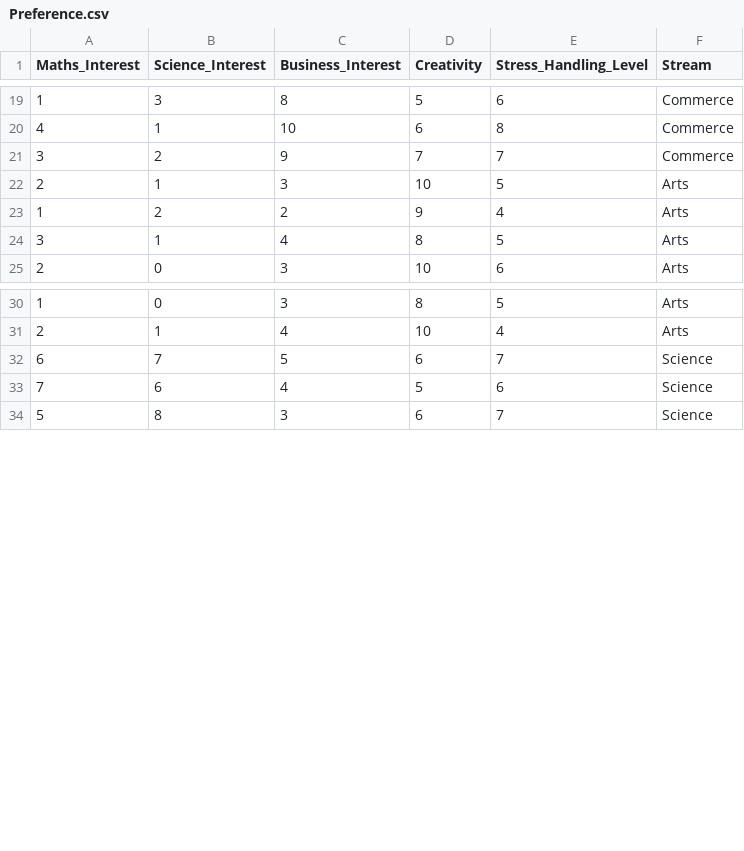
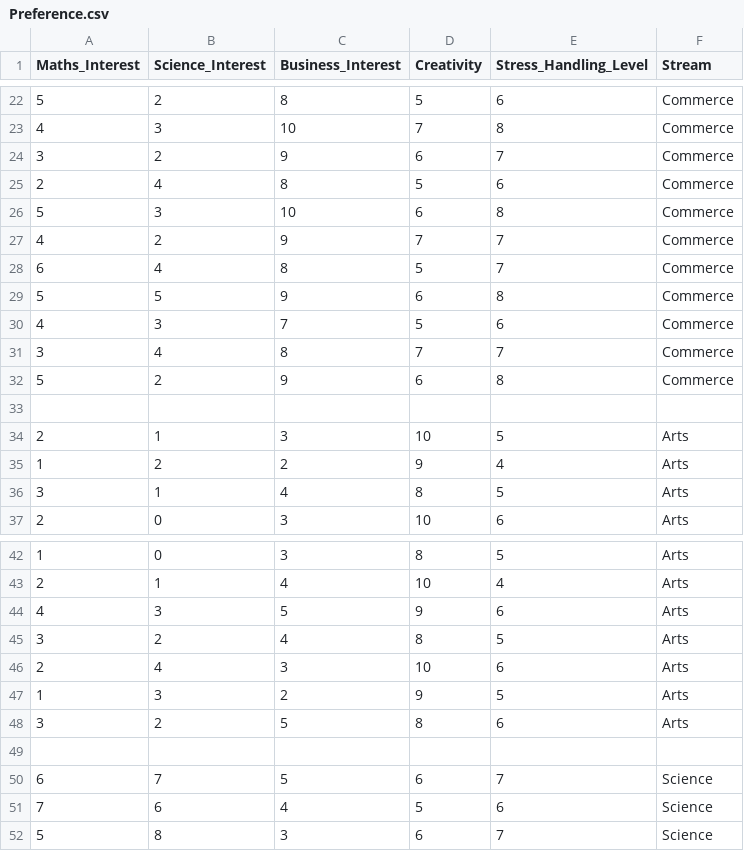
Before and after one commit to Hrithick-Kumar/MargdarshakAi, a CSV file: Preference.csv, drawn as a sheet; only a part is shown, gaps mark what is left out; the diff covers the shown part only.

```diff
--- a/Preference.csv
+++ b/Preference.csv
@@ -19,4 +22,13 @@ Maths_Interest,Science_Interest,Business_Interest,Creativity,Stress_Handling_Lev
-1,3,8,5,6,Commerce
-4,1,10,6,8,Commerce
-3,2,9,7,7,Commerce
+5,2,8,5,6,Commerce
+4,3,10,7,8,Commerce
+3,2,9,6,7,Commerce
+2,4,8,5,6,Commerce
+5,3,10,6,8,Commerce
+4,2,9,7,7,Commerce
+6,4,8,5,7,Commerce
+5,5,9,6,8,Commerce
+4,3,7,5,6,Commerce
+3,4,8,7,7,Commerce
+5,2,9,6,8,Commerce
+
 2,1,3,10,5,Arts
@@ -31,2 +43,8 @@ Maths_Interest,Science_Interest,Business_Interest,Creativity,Stress_Handling_Lev
 2,1,4,10,4,Arts
+4,3,5,9,6,Arts
+3,2,4,8,5,Arts
+2,4,3,10,6,Arts
+1,3,2,9,5,Arts
+3,2,5,8,6,Arts
+
 6,7,5,6,7,Science
```
Also changed, not shown: 7 added rows, 4 removed rows and 35 edited cells elsewhere in this file.
